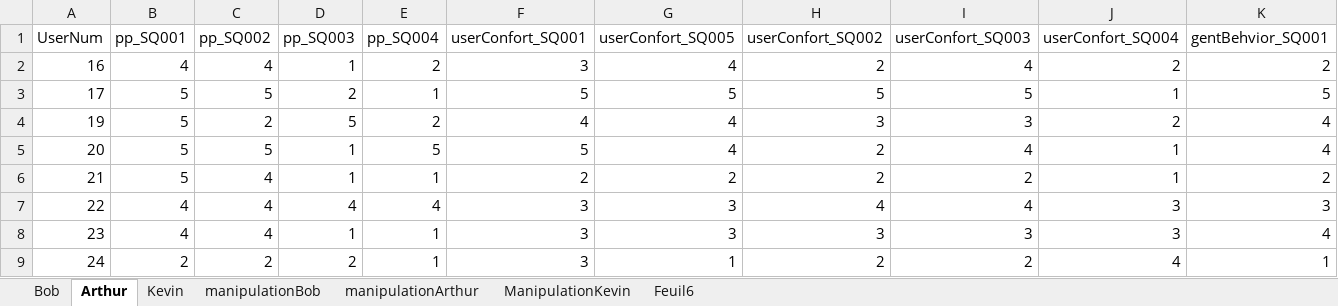
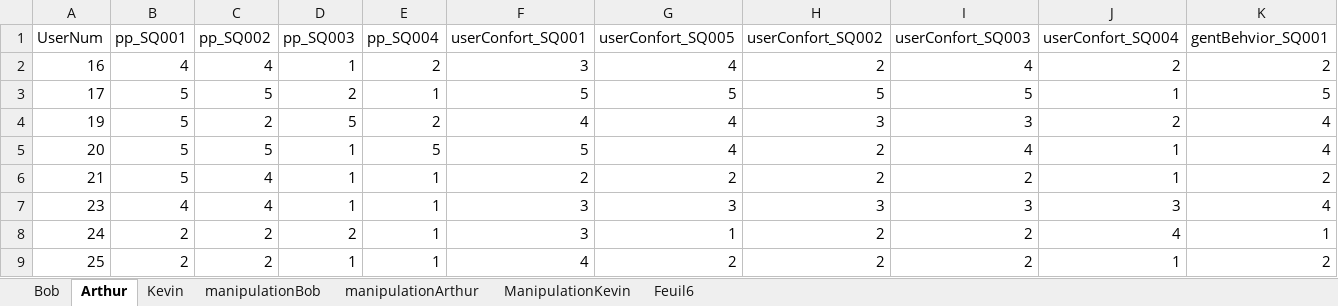
Before and after one commit to Olydia/Discolog, an Excel workbook: ToM/compVsMimic_Etude/EtudeFinale/cleanData.xlsx, sheet Arthur, drawn as a sheet; only a part is shown; the shorter side is filled out with more unchanged rows; values as stored, in another font and other column widths than the file's, no borders; rows hold the shown columns only; the diff names each change by its address in the sheet, - before the commit and + after, or states it on an @@ line.

```diff
--- a/ToM/compVsMimic_Etude/EtudeFinale/cleanData.xlsx (sheet Arthur)
+++ b/ToM/compVsMimic_Etude/EtudeFinale/cleanData.xlsx (sheet Arthur)
-row 7: 22 | 4 | 4 | 4 | 4 | 3 | 3 | 4 | 4 | 3 | 3
```
Also changed, not shown: sheet Bob, sheet Kevin, sheet Feuil6, sheet manipulationBob, sheet manipulationArthur, sheet ManipulationKevin.
